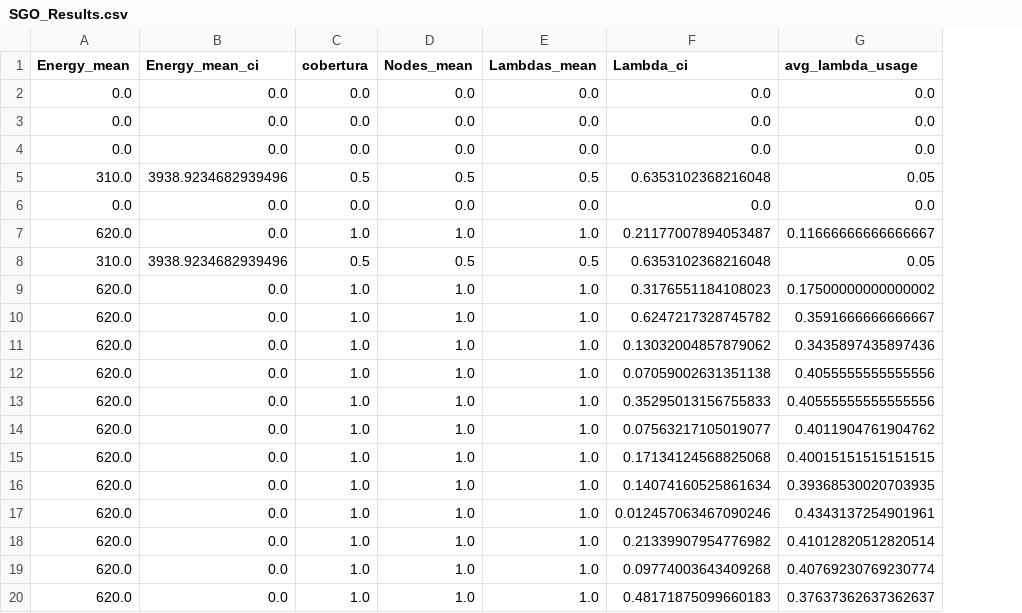
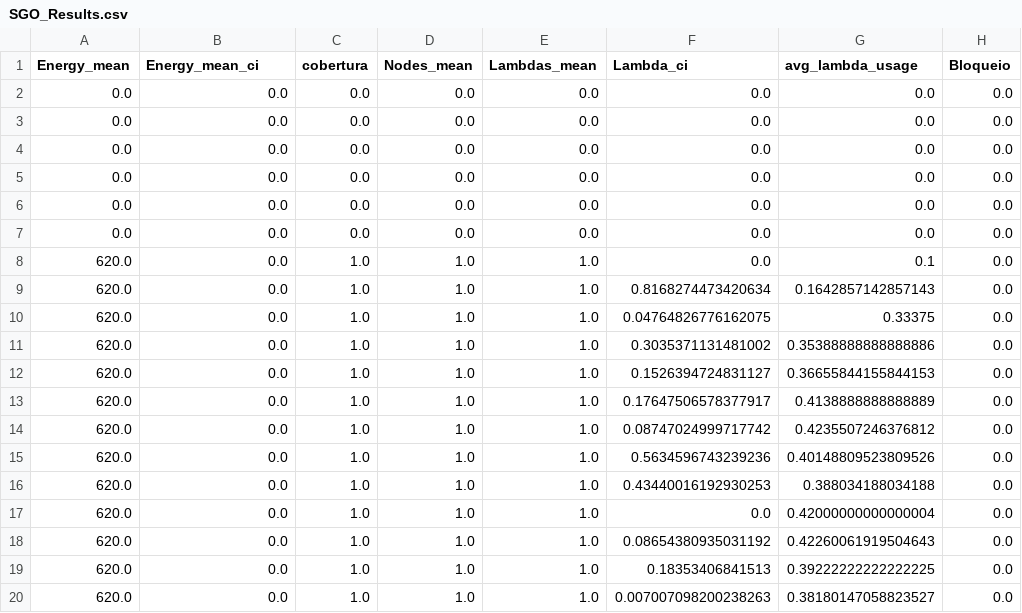
Before and after one commit to Matias6565/Dynamic_ILP-SGO_V1, a CSV file: SGO_Results.csv, drawn as a sheet; only a part is shown; removed rows and columns are numbered as before the commit, all else as after; the diff covers the shown part only; the diff names each change by its address in the sheet, - before the commit and + after, or states it on an @@ line.

Commit message:
Adicionado o bloqueio

```diff
--- a/SGO_Results.csv
+++ b/SGO_Results.csv
+column H (Bloqueio), rows 2-5: all 0.0; rows 8-20: all 0.0
-row 5: 310.0 | 3938.9234682939496 | 0.5 | 0.5 | 0.5 | 0.6353102368216048 | 0.05
+row 6: 0.0 | 0.0 | 0.0 | 0.0 | 0.0 | 0.0 | 0.0 | 0.0
+row 7: 0.0 | 0.0 | 0.0 | 0.0 | 0.0 | 0.0 | 0.0 | 0.0
-F8 (Lambda_ci): 0.21177007894053487
+F8 (Lambda_ci): 0.0
-G8 (avg_lambda_usage): 0.11666666666666667
+G8 (avg_lambda_usage): 0.1
-row 8: 310.0 | 3938.9234682939496 | 0.5 | 0.5 | 0.5 | 0.6353102368216048 | 0.05
-F9 (Lambda_ci): 0.3176551184108023
+F9 (Lambda_ci): 0.8168274473420634
-G9 (avg_lambda_usage): 0.17500000000000002
+G9 (avg_lambda_usage): 0.1642857142857143
-F10 (Lambda_ci): 0.6247217328745782
+F10 (Lambda_ci): 0.04764826776162075
-G10 (avg_lambda_usage): 0.3591666666666667
+G10 (avg_lambda_usage): 0.33375
-F11 (Lambda_ci): 0.13032004857879062
+F11 (Lambda_ci): 0.3035371131481002
-G11 (avg_lambda_usage): 0.3435897435897436
+G11 (avg_lambda_usage): 0.35388888888888886
-F12 (Lambda_ci): 0.07059002631351138
+F12 (Lambda_ci): 0.1526394724831127
-G12 (avg_lambda_usage): 0.4055555555555556
+G12 (avg_lambda_usage): 0.36655844155844153
-F13 (Lambda_ci): 0.35295013156755833
+F13 (Lambda_ci): 0.17647506578377917
-G13 (avg_lambda_usage): 0.40555555555555556
+G13 (avg_lambda_usage): 0.4138888888888889
-F14 (Lambda_ci): 0.07563217105019077
+F14 (Lambda_ci): 0.08747024999717742
-G14 (avg_lambda_usage): 0.4011904761904762
+G14 (avg_lambda_usage): 0.4235507246376812
-F15 (Lambda_ci): 0.17134124568825068
+F15 (Lambda_ci): 0.5634596743239236
-G15 (avg_lambda_usage): 0.40015151515151515
+G15 (avg_lambda_usage): 0.40148809523809526
-F16 (Lambda_ci): 0.14074160525861634
+F16 (Lambda_ci): 0.43440016192930253
-G16 (avg_lambda_usage): 0.39368530020703935
+G16 (avg_lambda_usage): 0.388034188034188
-F17 (Lambda_ci): 0.012457063467090246
+F17 (Lambda_ci): 0.0
-G17 (avg_lambda_usage): 0.4343137254901961
+G17 (avg_lambda_usage): 0.42000000000000004
-F18 (Lambda_ci): 0.21339907954776982
+F18 (Lambda_ci): 0.08654380935031192
-G18 (avg_lambda_usage): 0.41012820512820514
+G18 (avg_lambda_usage): 0.42260061919504643
-F19 (Lambda_ci): 0.09774003643409268
+F19 (Lambda_ci): 0.18353406841513
-G19 (avg_lambda_usage): 0.40769230769230774
+G19 (avg_lambda_usage): 0.39222222222222225
-F20 (Lambda_ci): 0.48171875099660183
+F20 (Lambda_ci): 0.007007098200238263
-G20 (avg_lambda_usage): 0.37637362637362637
+G20 (avg_lambda_usage): 0.38180147058823527
```
Also changed, not shown: 10 edited cells elsewhere in this file, 2 other files.
